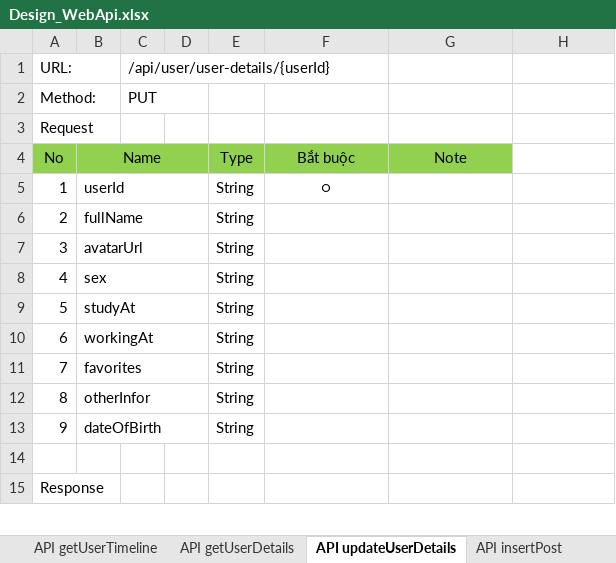
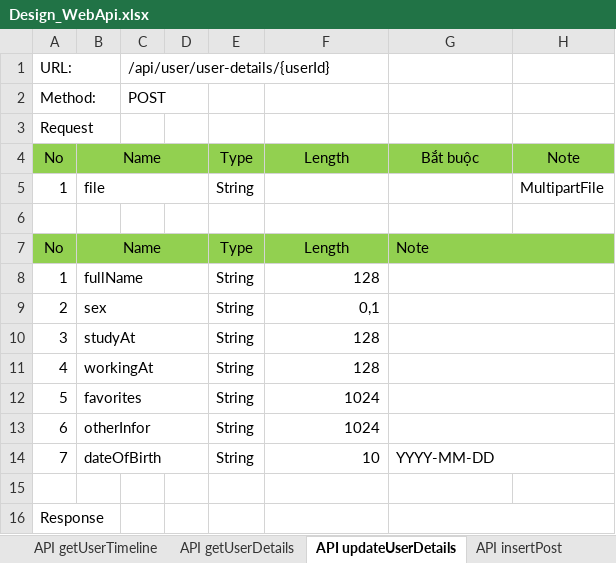
Before and after one commit to longtranBK/TrainingWebApi, an Excel workbook: Design_WebApi.xlsx, sheet API updateUserDetails, drawn as a sheet; only a part is shown; values as stored, in another font and other column widths than the file's, no borders; removed rows and columns are numbered as before the commit, all else as after; the diff covers the shown part only; the diff names each change by its address in the sheet, - before the commit and + after, or states it on an @@ line.

```diff
--- a/Design_WebApi.xlsx (sheet API updateUserDetails)
+++ b/Design_WebApi.xlsx (sheet API updateUserDetails)
-C2: PUT
+C2: POST
+row 4: No | Name |  |  | Type | Length | Bắt buộc | Note
+row 5: 1 | file |  |  | String |  |  | MultipartFile
+row 6: (empty)
-F7: Bắt buộc
+F7: Length
-G7 alignment: center
+G7 alignment: left
+G7:H7 merged
-H7 fill: none
+H7 fill: #92D050
-B8: userId
+B8: fullName
-F8: ○
+F8: 128
-F8 alignment: center
+F8 alignment: right
+G8:H8 merged
-B9: fullName
+B9: sex
-F9: (empty)
+F9: 0,1
+G9:H9 merged
-B10: avatarUrl
+B10: studyAt
-F10:F11: (empty)
+F10:F11: 128
+G10:H10 merged
-B11: sex
+B11: workingAt
+G11:H11 merged
-B12: studyAt
+B12: favorites
-F12:F13: (empty)
+F12:F13: 1024
+G12:H12 merged
-B13: workingAt
+B13: otherInfor
+G13:H13 merged
-B14: favorites
+B14: dateOfBirth
-F14: (empty)
+F14: 10
-G14: (empty)
+G14: YYYY-MM-DD
+G14:H14 merged
-row 12: 8 | otherInfor |  |  | String
-row 13: 9 | dateOfBirth |  |  | String
+G16:H16 merged
```
Also changed, not shown: cell formats and merged cells elsewhere in this sheet, sheet TK DB, sheet API like, sheet API dislike, sheet API signup, sheet API reset-password, sheet API exportInfor, 6 more sheets, charts or pictures.
